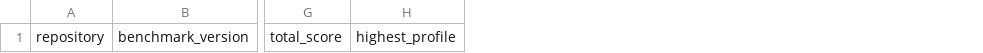
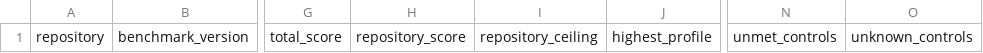
Before and after one commit to Planet-B2B/agentic-readiness, a CSV file: templates/baseline.csv, drawn as a sheet; only a part is shown, gaps mark what is left out; the diff names each change by its address in the sheet, - before the commit and + after, or states it on an @@ line.

```diff
--- a/templates/baseline.csv
+++ b/templates/baseline.csv
+column H, row 1: repository_score
+column I, row 1: repository_ceiling
+column N, row 1: unmet_controls
+column O, row 1: unknown_controls
```
Also changed, not shown: 42 other files.
